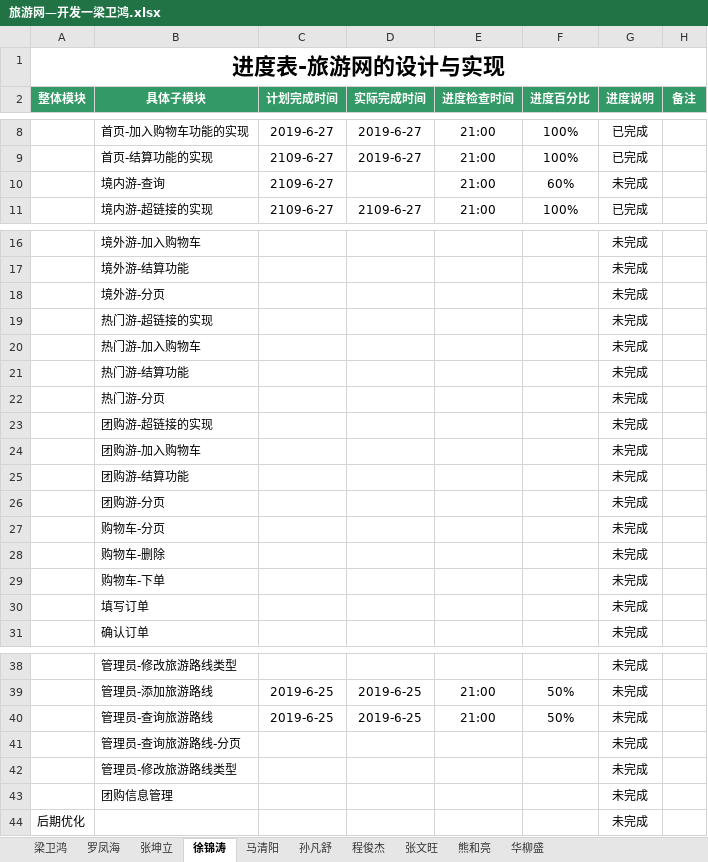
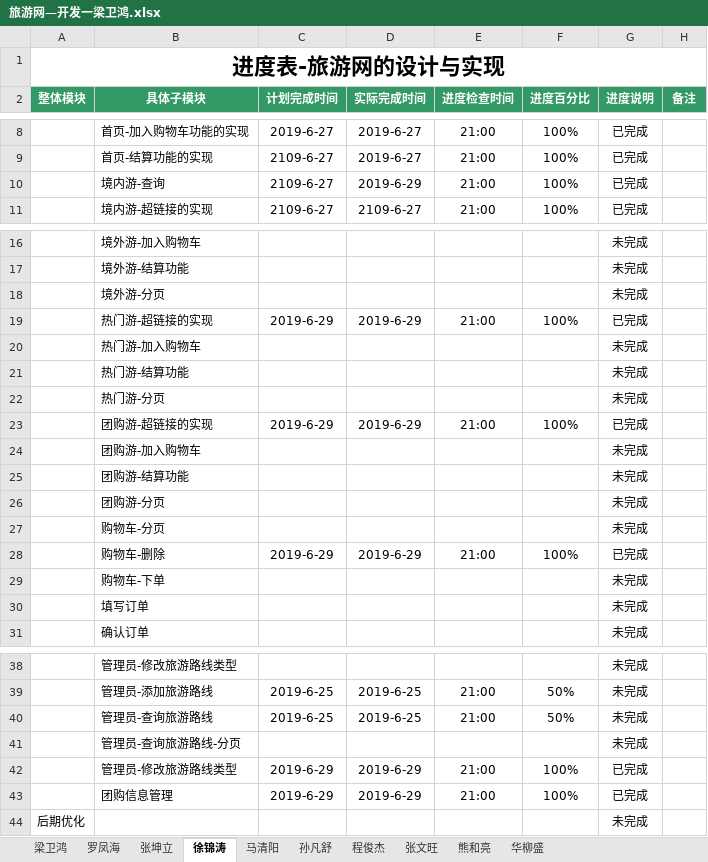
Before and after one commit to hgkj-rj/hgkj_01, an Excel workbook: 梁卫鸿/旅游网—开发一梁卫鸿.xlsx, sheet 徐锦涛, drawn as a sheet; only a part is shown, gaps mark what is left out; values as stored, in another font and other column widths than the file's, no borders; the diff names each change by its address in the sheet, - before the commit and + after, or states it on an @@ line.

Commit message:
Update 旅游网—开发一梁卫鸿.xlsx

```diff
--- a/梁卫鸿/旅游网—开发一梁卫鸿.xlsx (sheet 徐锦涛)
+++ b/梁卫鸿/旅游网—开发一梁卫鸿.xlsx (sheet 徐锦涛)
-D10 (实际完成时间): (empty)
+D10 (实际完成时间): 2019-6-29
-F10 (进度百分比): 60%
+F10 (进度百分比): 100%
-G10 (进度说明): 未完成
+G10 (进度说明): 已完成
-C19 (计划完成时间): (empty)
+C19 (计划完成时间): 2019-6-29
-D19 (实际完成时间): (empty)
+D19 (实际完成时间): 2019-6-29
-E19 (进度检查时间): (empty)
+E19 (进度检查时间): 21:00
-F19 (进度百分比): (empty)
+F19 (进度百分比): 100%
-G19 (进度说明): 未完成
+G19 (进度说明): 已完成
-C23 (计划完成时间): (empty)
+C23 (计划完成时间): 2019-6-29
-D23 (实际完成时间): (empty)
+D23 (实际完成时间): 2019-6-29
-E23 (进度检查时间): (empty)
+E23 (进度检查时间): 21:00
-F23 (进度百分比): (empty)
+F23 (进度百分比): 100%
-G23 (进度说明): 未完成
+G23 (进度说明): 已完成
-C28 (计划完成时间): (empty)
+C28 (计划完成时间): 2019-6-29
-D28 (实际完成时间): (empty)
+D28 (实际完成时间): 2019-6-29
-E28 (进度检查时间): (empty)
+E28 (进度检查时间): 21:00
-F28 (进度百分比): (empty)
+F28 (进度百分比): 100%
-G28 (进度说明): 未完成
+G28 (进度说明): 已完成
-C42:C43 (计划完成时间): (empty)
+C42:C43 (计划完成时间): 2019-6-29
-D42:D43 (实际完成时间): (empty)
+D42:D43 (实际完成时间): 2019-6-29
-E42:E43 (进度检查时间): (empty)
+E42:E43 (进度检查时间): 21:00
-F42:F43 (进度百分比): (empty)
+F42:F43 (进度百分比): 100%
-G42:G43 (进度说明): 未完成
+G42:G43 (进度说明): 已完成
```
